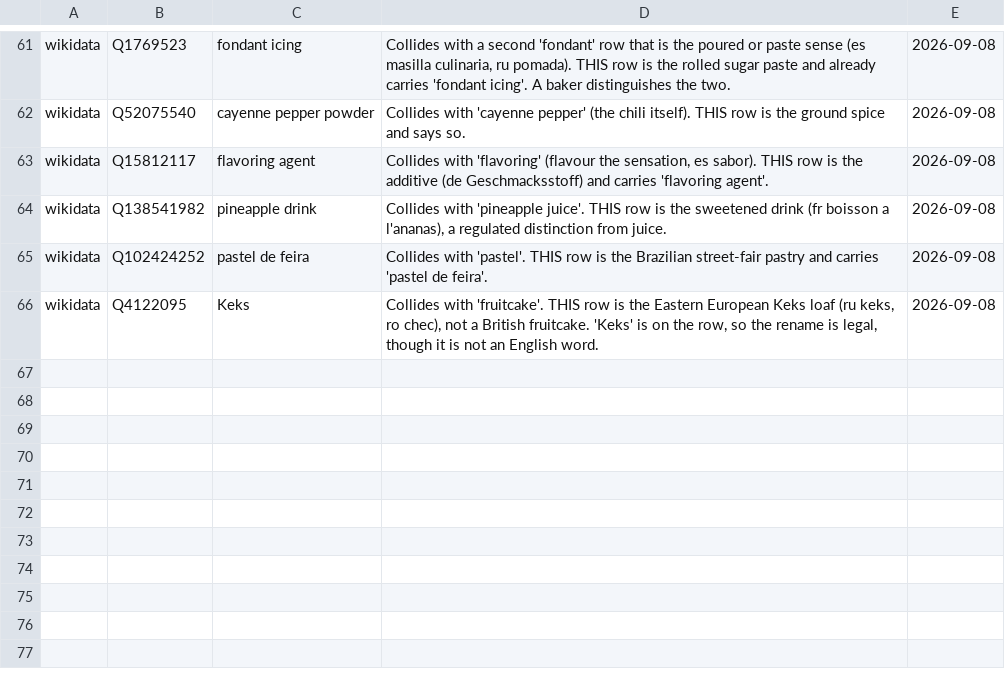
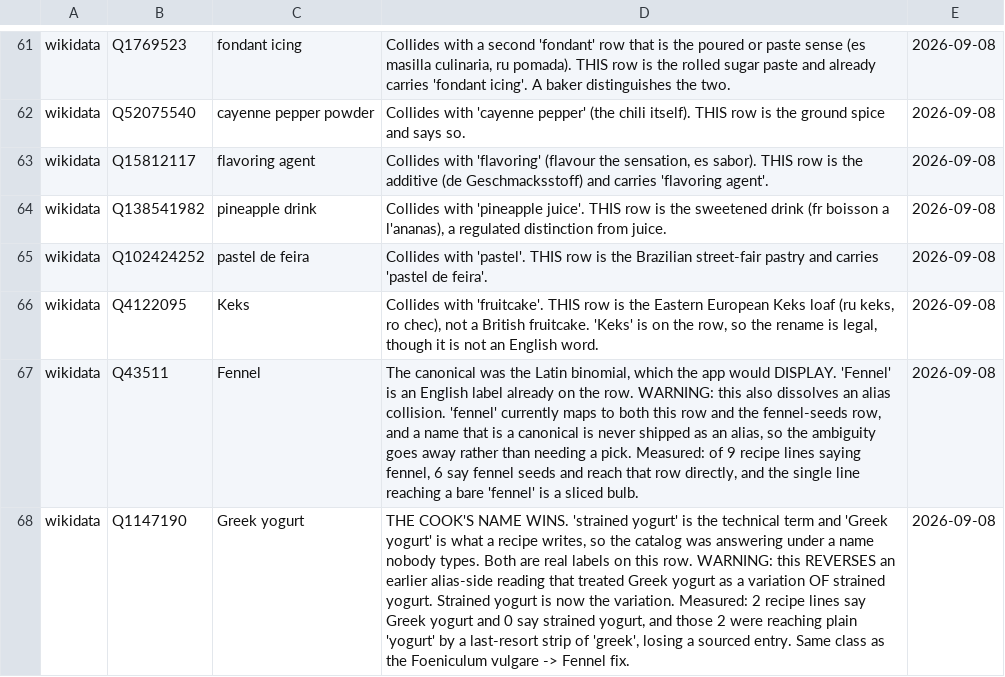
Before and after one commit to abh5227/recipe-app2, a CSV file: hand_renames.csv, drawn as a sheet; only a part is shown, gaps mark what is left out; the diff names each change by its address in the sheet, - before the commit and + after, or states it on an @@ line.

```diff
--- a/hand_renames.csv
+++ b/hand_renames.csv
+row 67: wikidata | Q43511 | Fennel | The canonical was the Latin binomial, which the app would DISPLAY. 'Fennel' is an English label already on the row. WARNING: this also dissolves an alias collision. 'fennel' currently maps to both this row and the fennel-seeds row, and a name that is a canonical is never shipped as an alias, so the ambiguity goes away rather than needing a pick. Measured: of 9 recipe lines saying fennel, 6 say fennel seeds and reach that row directly, and the single line reaching a bare 'fennel' is a sliced bulb. | 2026-09-08
+row 68: wikidata | Q1147190 | Greek yogurt | THE COOK'S NAME WINS. 'strained yogurt' is the technical term and 'Greek yogurt' is what a recipe writes, so the catalog was answering under a name nobody types. Both are real labels on this row. WARNING: this REVERSES an earlier alias-side reading that treated Greek yogurt as a variation OF strained yogurt. Strained yogurt is now the variation. Measured: 2 recipe lines say Greek yogurt and 0 say strained yogurt, and those 2 were reaching plain 'yogurt' by a last-resort strip of 'greek', losing a sourced entry. Same class as the Foeniculum vulgare -> Fennel fix. | 2026-09-08
```
Also changed, not shown: hand_removals.csv.
